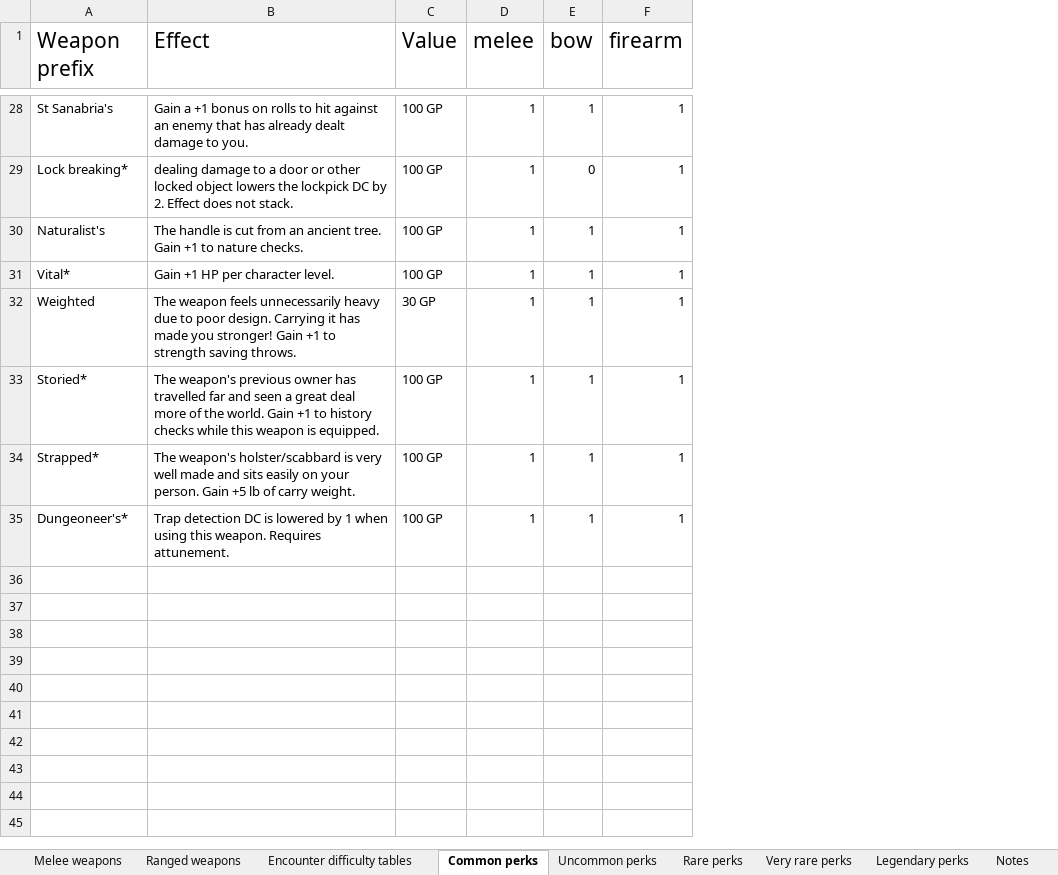
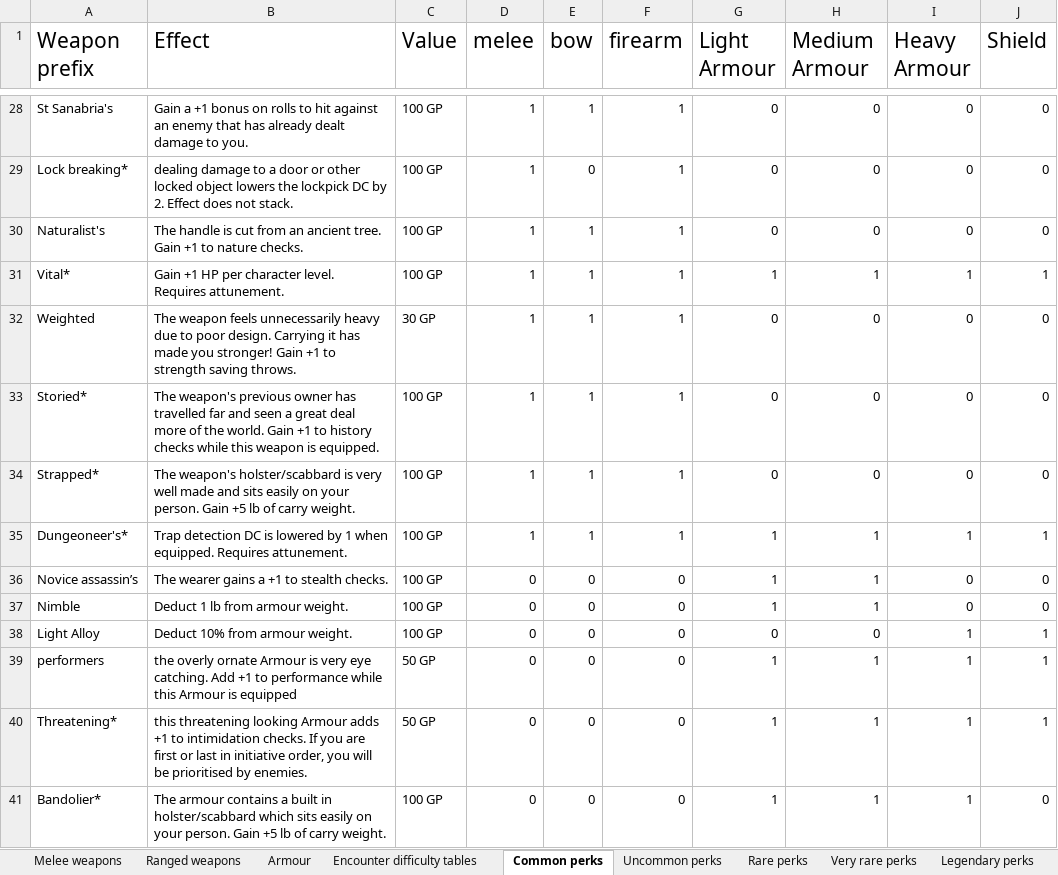
Before and after one commit to Benjamin117/LootGen, an Excel workbook: api/tables/Loot generator table version 2.xlsx, sheet Common perks, drawn as a sheet; only a part is shown, gaps mark what is left out; values as stored, in another font and other column widths than the file's, no borders; the diff covers the shown part only; the diff names each change by its address in the sheet, - before the commit and + after, or states it on an @@ line.

Commit message:
Integrated Armour and Shields, rationalised the API endpoints

```diff
--- a/api/tables/Loot generator table version 2.xlsx (sheet Common perks)
+++ b/api/tables/Loot generator table version 2.xlsx (sheet Common perks)
+sheet tab: Armour
+column G (Light Armour), rows 28-35: 0 | 0 | 0 | 1 | 0 | 0 | 0 | 1
+column H (Medium Armour), rows 28-35: 0 | 0 | 0 | 1 | 0 | 0 | 0 | 1
+column I (Heavy Armour), rows 28-35: 0 | 0 | 0 | 1 | 0 | 0 | 0 | 1
+column J (Shield), rows 28-35: 0 | 0 | 0 | 1 | 0 | 0 | 0 | 1
-B31 (Effect): Gain +1 HP per character level.
+B31 (Effect): Gain +1 HP per character level. Requires attunement.
-B35 (Effect): …1 when using this weapon. Requires attunement.
+B35 (Effect): …1 when equipped. Requires attunement.
+row 36: Novice assassin’s | The wearer gains a +1 to stealth checks. | 100 GP | 0 | 0 | 0 | 1 | 1 | 0 | 0
+row 37: Nimble | Deduct 1 lb from armour weight. | 100 GP | 0 | 0 | 0 | 1 | 1 | 0 | 0
+row 38: Light Alloy | Deduct 10% from armour weight. | 100 GP | 0 | 0 | 0 | 0 | 0 | 1 | 1
+row 39: performers | the overly ornate Armour is very eye catching. Add +1 to performance while this Armour is equipped | 50 GP | 0 | 0 | 0 | 1 | 1 | 1 | 1
+row 40: Threatening* | this threatening looking Armour adds +1 to intimidation checks. If you are first or last in initiative order, you will be prioritised by enemies. | 50 GP | 0 | 0 | 0 | 1 | 1 | 1 | 1
+row 41: Bandolier* | The armour contains a built in holster/scabbard which sits easily on your person. Gain +5 lb of carry weight. | 100 GP | 0 | 0 | 0 | 1 | 1 | 1 | 0
```
Also changed, not shown: 10 added rows and 4 edited cells elsewhere in this sheet, sheet Legendary perks, sheet Very rare perks, sheet Rare perks, sheet Ranged weapons, sheet Uncommon perks, sheet Melee weapons, charts or pictures, api/script/Loot generator table version 2.xlsx, 13 other files.
